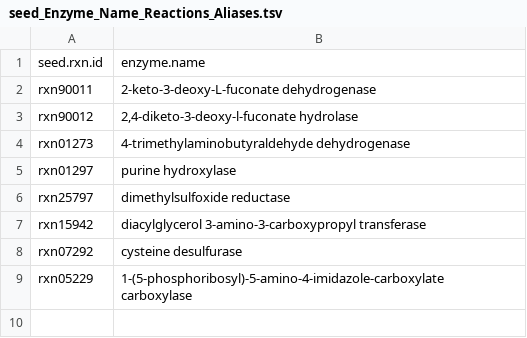
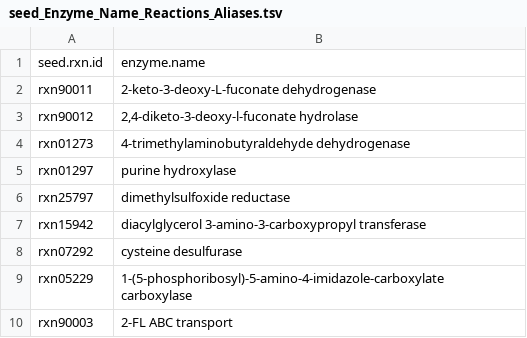
Before and after one commit to jotech/gapseq, a TSV file: dat/seed_Enzyme_Name_Reactions_Aliases.tsv, drawn as a sheet.

Commit message:
Updated Sequences for 2-Fucosyllactose transport

```diff
--- a/dat/seed_Enzyme_Name_Reactions_Aliases.tsv
+++ b/dat/seed_Enzyme_Name_Reactions_Aliases.tsv
@@ -9 +9,2 @@ rxn07292	cysteine desulfurase
 rxn05229	1-(5-phosphoribosyl)-5-amino-4-imidazole-carboxylate carboxylase
+rxn90003	2-FL ABC transport
```
Also changed, not shown: dat/seed_Enzyme_Class_Reactions_Aliases_unique_edited.tsv, 2 other files.
